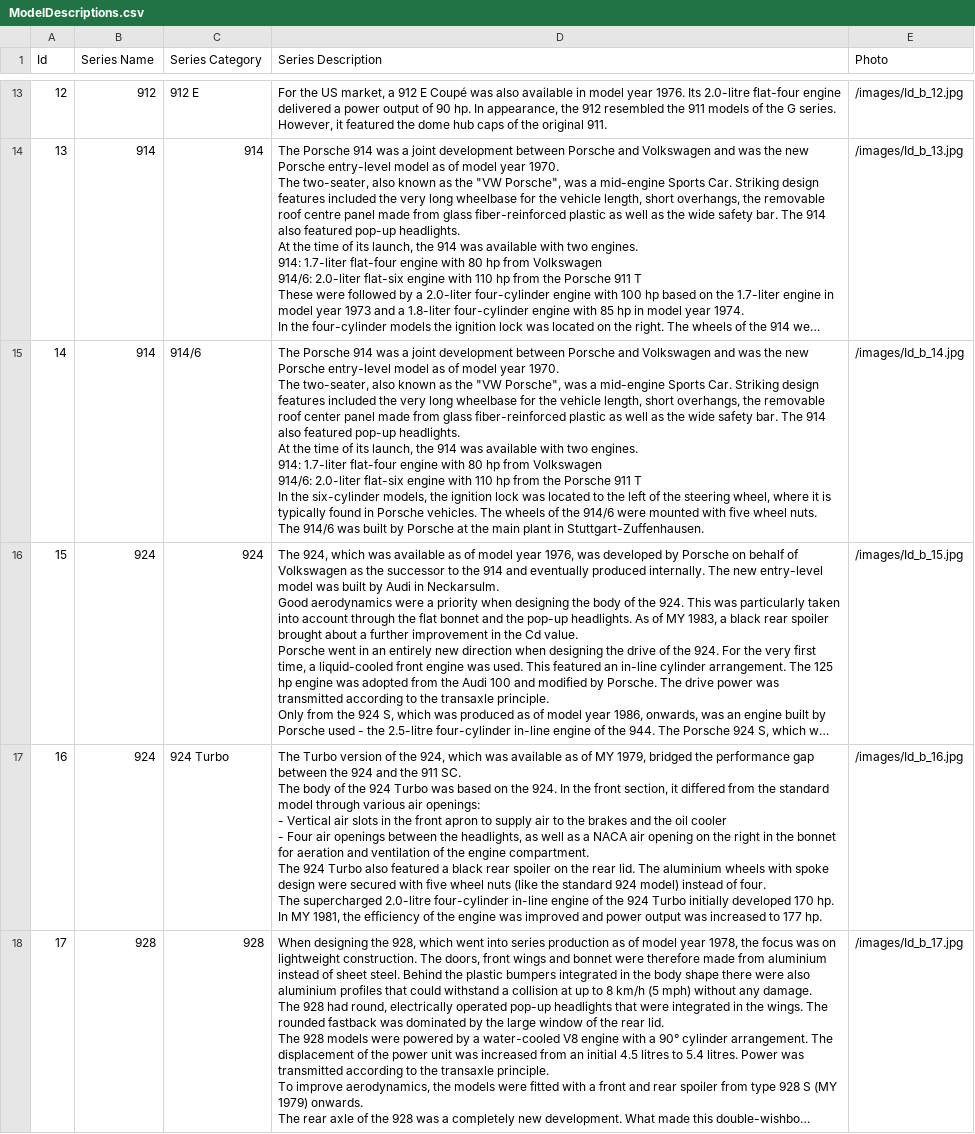
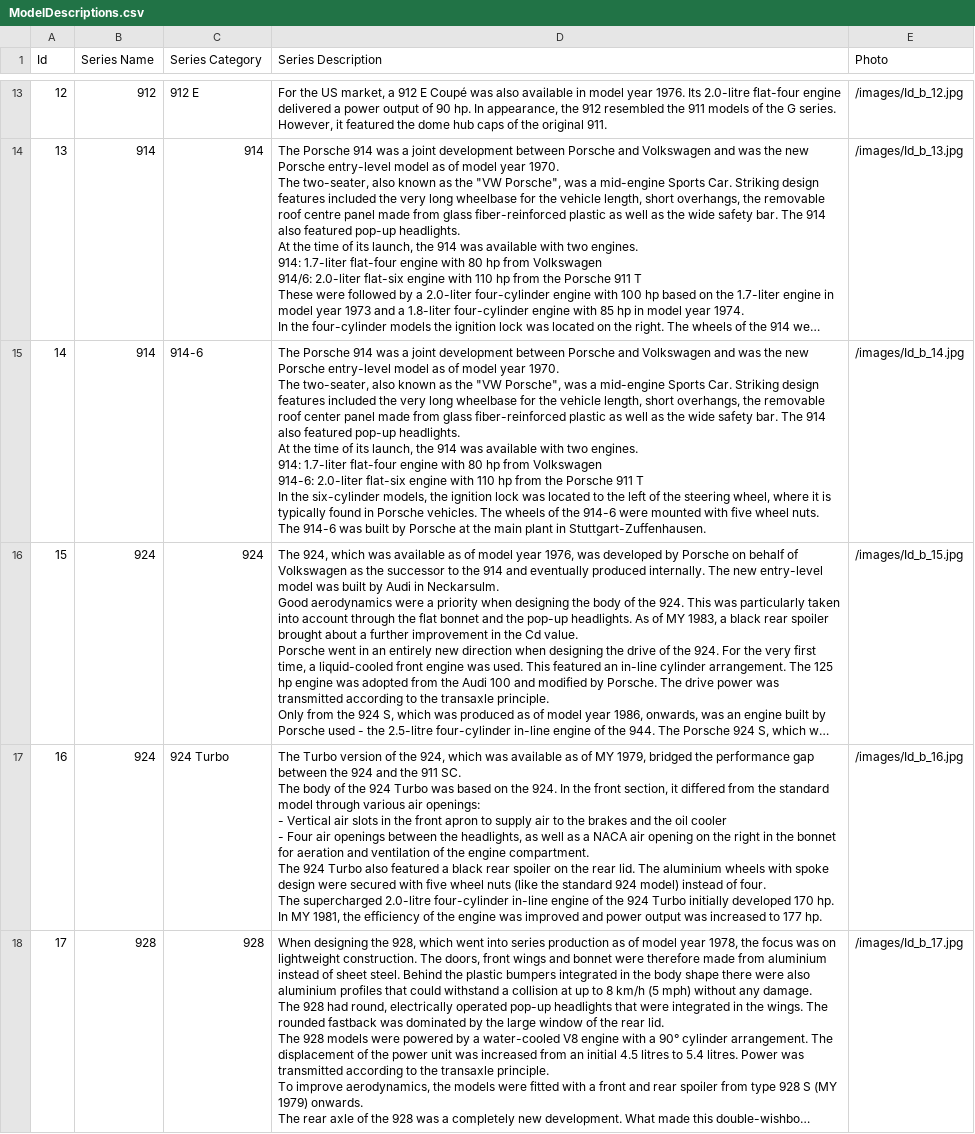
Before and after one commit to amamolo9986/The-Porsche-Project, a CSV file: ModelDescriptions.csv, drawn as a sheet; only a part is shown, gaps mark what is left out; long unchanged cells end in …; ↵ is a line break in a cell; the diff covers the shown part only; the diff names each change by its address in the sheet, - before the commit and + after, or states it on an @@ line.

```diff
--- a/ModelDescriptions.csv
+++ b/ModelDescriptions.csv
-C15 (Series Category): 914/6
+C15 (Series Category): 914-6
-D15 (Series Description): …from Volkswagen ↵ 914/6: 2.0-liter flat-six engine with 110 hp from the Porsche 911 T ↵ In the six-cylinder models, the ignition lock was located to the left of the steering wheel, where it is typically found in Porsche vehicles. The wheels of the 914/6 were mounted with five wheel nuts. ↵ The 914/6 was built…
+D15 (Series Description): …from Volkswagen ↵ 914-6: 2.0-liter flat-six engine with 110 hp from the Porsche 911 T ↵ In the six-cylinder models, the ignition lock was located to the left of the steering wheel, where it is typically found in Porsche vehicles. The wheels of the 914-6 were mounted with five wheel nuts. ↵ The 914-6 was built…
```
Also changed, not shown: 2 edited cells elsewhere in this file, Master.csv, 1 other file.
